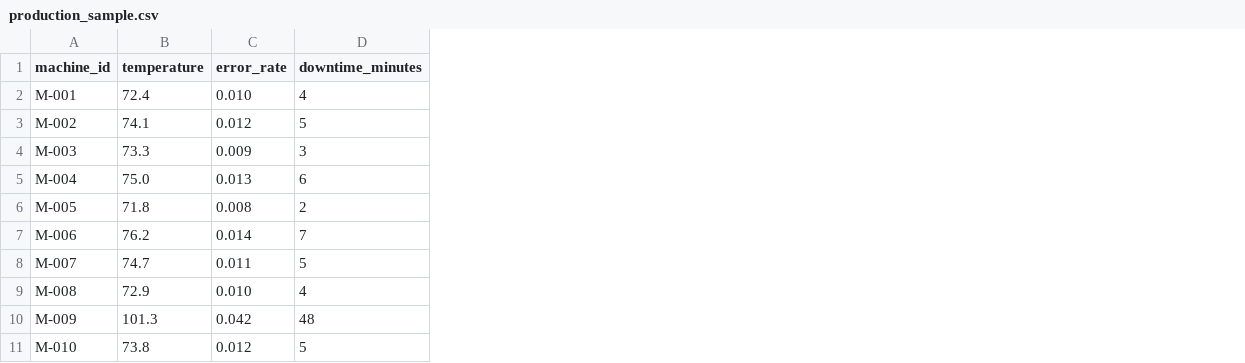
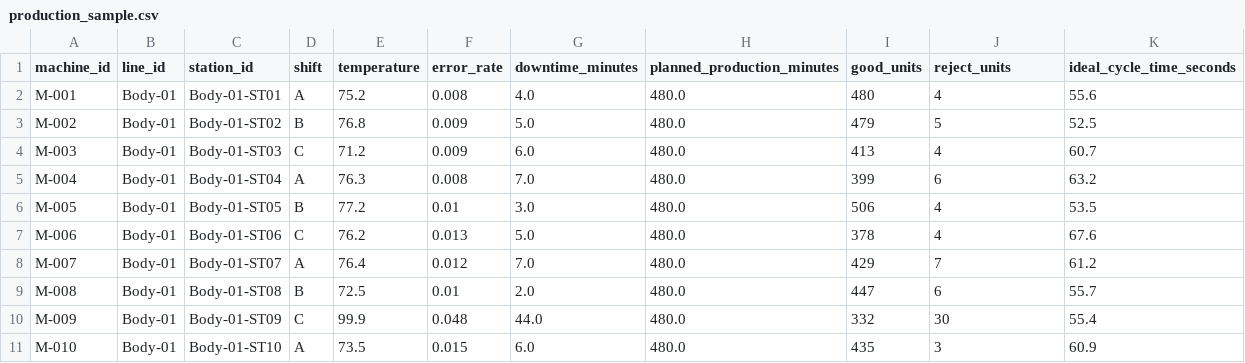
Before and after one commit to grinwi/agent-factory-system, a CSV file: data/production_sample.csv, drawn as a sheet; only a part is shown; addresses are those after the commit; the diff covers the shown part only; the diff names each change by its address in the sheet, - before the commit and + after, or states it on an @@ line.

```diff
--- a/data/production_sample.csv
+++ b/data/production_sample.csv
+column B (line_id), rows 2-11: all Body-01
+column C (station_id), rows 2-11: Body-01-ST01 | Body-01-ST02 | Body-01-ST03 | Body-01-ST04 | Body-01-ST05 | Body-01-ST06 | Body-01-ST07 | Body-01-ST08 | Body-01-ST09 | Body-01-ST10
+column D (shift), rows 2-11: A | B | C | A | B | C | A | B | C | A
+column G (downtime_minutes), rows 2-11: 4.0 | 5.0 | 6.0 | 7.0 | 3.0 | 5.0 | 7.0 | 2.0 | 44.0 | 6.0
+column H (planned_production_minutes), rows 2-11: all 480.0
+column I (good_units), rows 2-11: 480 | 479 | 413 | 399 | 506 | 378 | 429 | 447 | 332 | 435
+column K (ideal_cycle_time_seconds), rows 2-11: 55.6 | 52.5 | 60.7 | 63.2 | 53.5 | 67.6 | 61.2 | 55.7 | 55.4 | 60.9
-J1: downtime_minutes
+J1: reject_units
-E2 (temperature): 72.4
+E2 (temperature): 75.2
-F2 (error_rate): 0.010
+F2 (error_rate): 0.008
-E3 (temperature): 74.1
+E3 (temperature): 76.8
-F3 (error_rate): 0.012
+F3 (error_rate): 0.009
-E4 (temperature): 73.3
+E4 (temperature): 71.2
-J4 (reject_units): 3
+J4 (reject_units): 4
-E5 (temperature): 75.0
+E5 (temperature): 76.3
-F5 (error_rate): 0.013
+F5 (error_rate): 0.008
-E6 (temperature): 71.8
+E6 (temperature): 77.2
-F6 (error_rate): 0.008
+F6 (error_rate): 0.01
-J6 (reject_units): 2
+J6 (reject_units): 4
-F7 (error_rate): 0.014
+F7 (error_rate): 0.013
-J7 (reject_units): 7
+J7 (reject_units): 4
-E8 (temperature): 74.7
+E8 (temperature): 76.4
-F8 (error_rate): 0.011
+F8 (error_rate): 0.012
-J8 (reject_units): 5
+J8 (reject_units): 7
-E9 (temperature): 72.9
+E9 (temperature): 72.5
-F9 (error_rate): 0.010
+F9 (error_rate): 0.01
-J9 (reject_units): 4
+J9 (reject_units): 6
-E10 (temperature): 101.3
+E10 (temperature): 99.9
-F10 (error_rate): 0.042
+F10 (error_rate): 0.048
-J10 (reject_units): 48
+J10 (reject_units): 30
-E11 (temperature): 73.8
+E11 (temperature): 73.5
-F11 (error_rate): 0.012
+F11 (error_rate): 0.015
-J11 (reject_units): 5
+J11 (reject_units): 3
```
Also changed, not shown: 55 edited cells elsewhere in this file, 15 other files.
